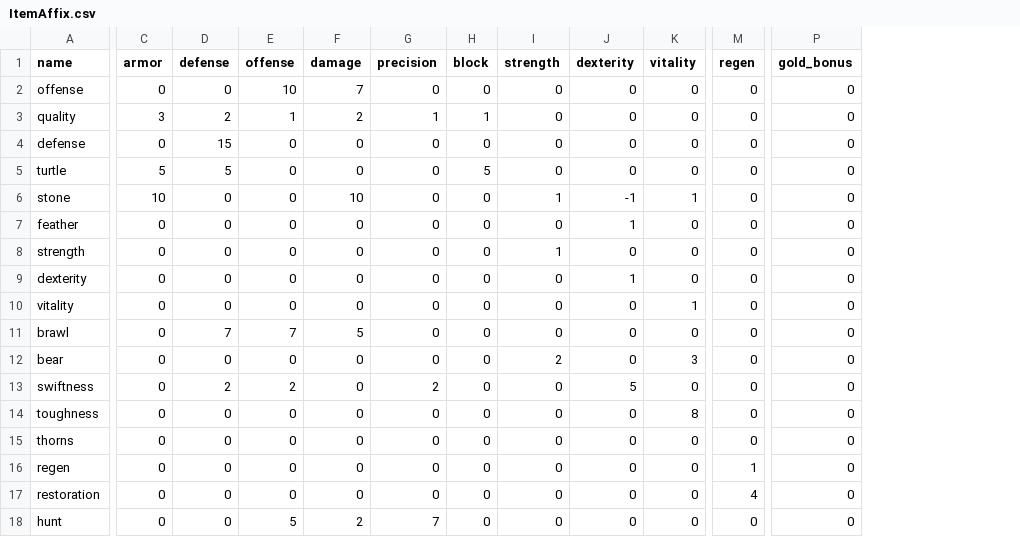
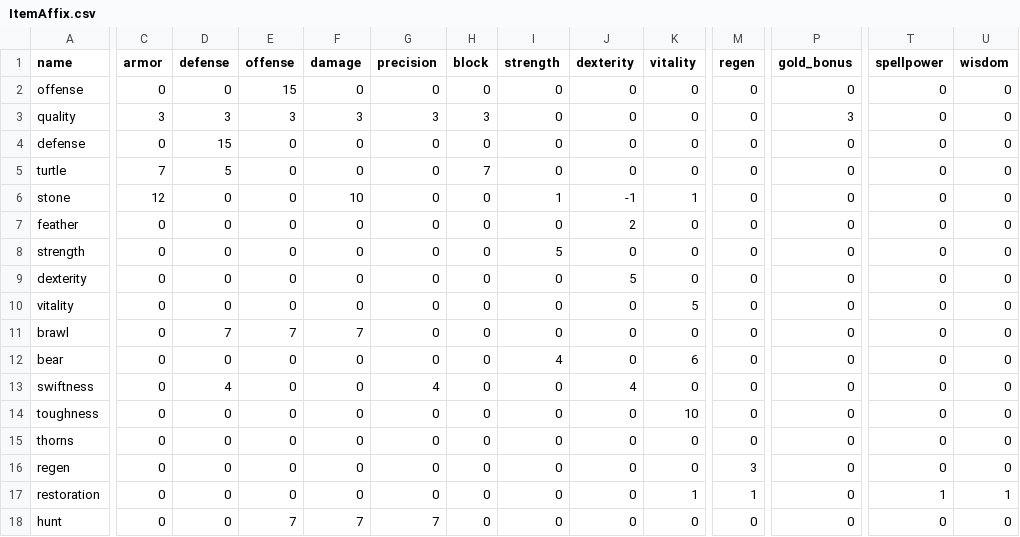
Before and after one commit to moeseven/BattleCrew, a CSV file: BattleCrew/resources/ItemAffix.csv, drawn as a sheet; only a part is shown, gaps mark what is left out; the diff covers the shown part only; the diff names each change by its address in the sheet, - before the commit and + after, or states it on an @@ line.

Commit message:
spells added
bloodlust, stoneskin (buff spells) not tested!

```diff
--- a/BattleCrew/resources/ItemAffix.csv
+++ b/BattleCrew/resources/ItemAffix.csv
+column T (spellpower), rows 2-18: 0 | 0 | 0 | 0 | 0 | 0 | 0 | 0 | 0 | 0 | 0 | 0 | 0 | 0 | 0 | 1 | 0
+column U (wisdom), rows 2-18: 0 | 0 | 0 | 0 | 0 | 0 | 0 | 0 | 0 | 0 | 0 | 0 | 0 | 0 | 0 | 1 | 0
-E2 (offense): 10
+E2 (offense): 15
-F2 (damage): 7
+F2 (damage): 0
-D3 (defense): 2
+D3 (defense): 3
-E3 (offense): 1
+E3 (offense): 3
-F3 (damage): 2
+F3 (damage): 3
-G3 (precision): 1
+G3 (precision): 3
-H3 (block): 1
+H3 (block): 3
-P3 (gold_bonus): 0
+P3 (gold_bonus): 3
-C5 (armor): 5
+C5 (armor): 7
-H5 (block): 5
+H5 (block): 7
-C6 (armor): 10
+C6 (armor): 12
-J7 (dexterity): 1
+J7 (dexterity): 2
-I8 (strength): 1
+I8 (strength): 5
-J9 (dexterity): 1
+J9 (dexterity): 5
-K10 (vitality): 1
+K10 (vitality): 5
-F11 (damage): 5
+F11 (damage): 7
-I12 (strength): 2
+I12 (strength): 4
-K12 (vitality): 3
+K12 (vitality): 6
-D13 (defense): 2
+D13 (defense): 4
-E13 (offense): 2
+E13 (offense): 0
-G13 (precision): 2
+G13 (precision): 4
-J13 (dexterity): 5
+J13 (dexterity): 4
-K14 (vitality): 8
+K14 (vitality): 10
-M16 (regen): 1
+M16 (regen): 3
-K17 (vitality): 0
+K17 (vitality): 1
-M17 (regen): 4
+M17 (regen): 1
-E18 (offense): 5
+E18 (offense): 7
-F18 (damage): 2
+F18 (damage): 7
```
Also changed, not shown: 23 edited cells elsewhere in this file, BattleCrew/resources/Battletemplates.csv, BattleCrew/resources/Items.csv, 23 other files.
